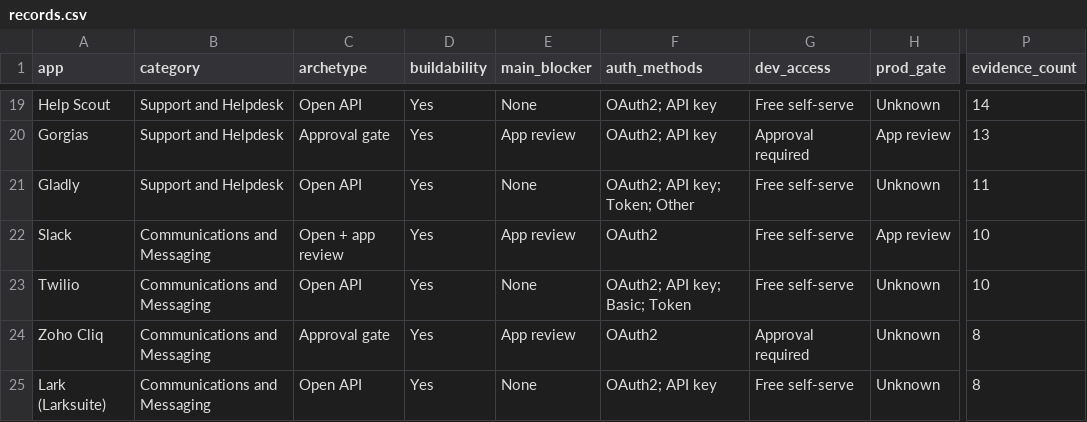
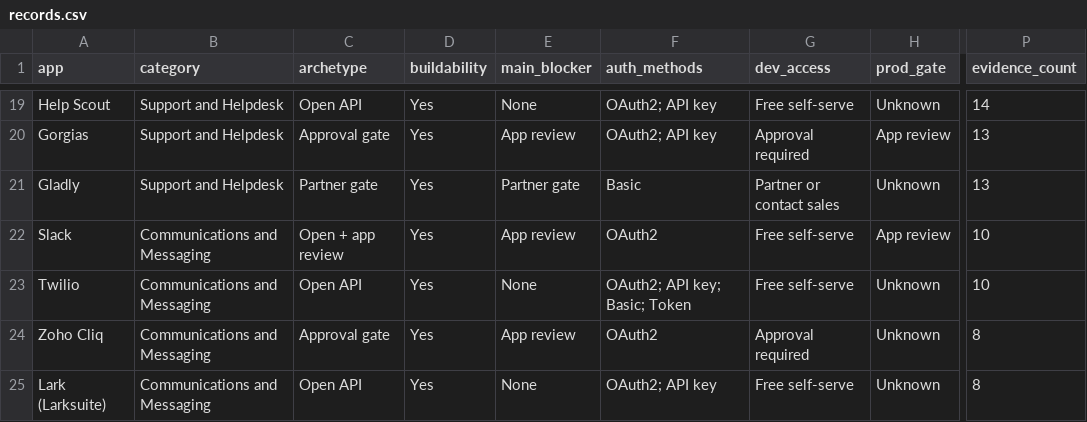
Before and after one commit to VedantBhayani/composio-agent-ready-research, a CSV file: output/records.csv, drawn as a sheet; only a part is shown, gaps mark what is left out; the diff covers the shown part only; the diff names each change by its address in the sheet, - before the commit and + after, or states it on an @@ line.

```diff
--- a/output/records.csv
+++ b/output/records.csv
-C21 (archetype): Open API
+C21 (archetype): Partner gate
-E21 (main_blocker): None
+E21 (main_blocker): Partner gate
-F21 (auth_methods): OAuth2; API key; Token; Other
+F21 (auth_methods): Basic
-G21 (dev_access): Free self-serve
+G21 (dev_access): Partner or contact sales
-P21 (evidence_count): 11
+P21 (evidence_count): 13
```
Also changed, not shown: 49 edited cells elsewhere in this file, 13 other files.
